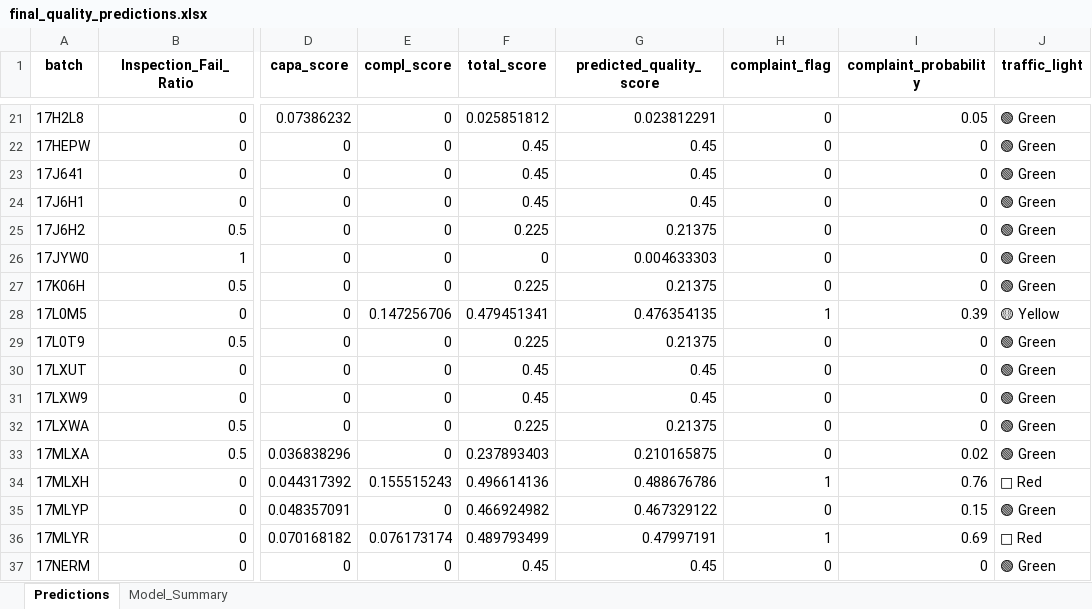
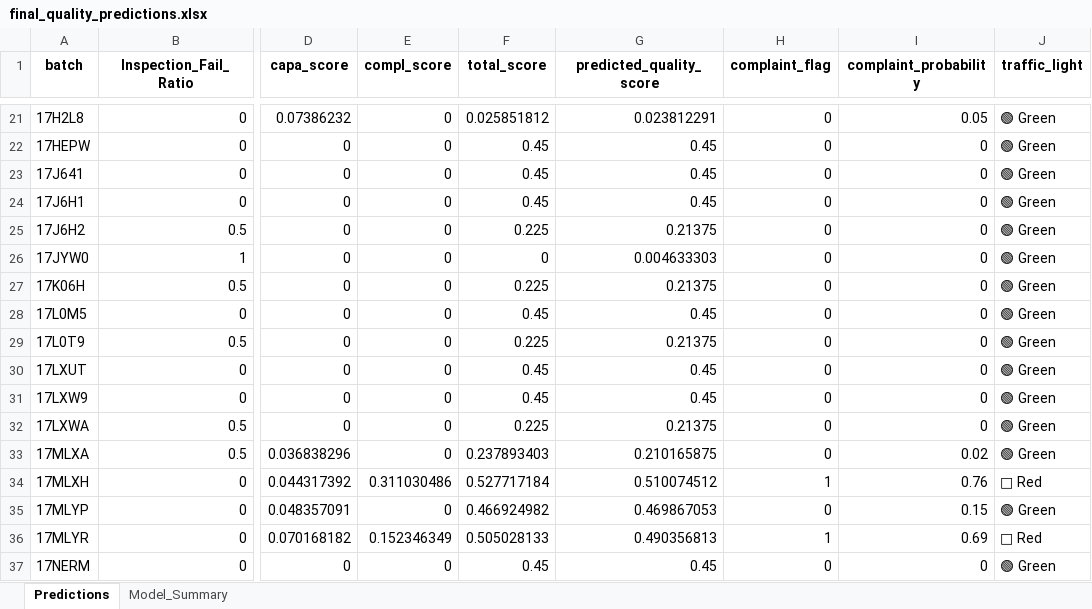
Before and after one commit to MOUNIKA18082004/alcon, an Excel workbook: final_quality_predictions.xlsx, sheet Predictions, drawn as a sheet; only a part is shown, gaps mark what is left out; values as stored, in another font and other column widths than the file's, no borders; the diff names each change by its address in the sheet, - before the commit and + after, or states it on an @@ line.

```diff
--- a/final_quality_predictions.xlsx (sheet Predictions)
+++ b/final_quality_predictions.xlsx (sheet Predictions)
-E28 (compl_score): 0.147256706
+E28 (compl_score): 0
-F28 (total_score): 0.479451341
+F28 (total_score): 0.45
-G28 (predicted_quality_score): 0.476354135
+G28 (predicted_quality_score): 0.45
-H28 (complaint_flag): 1
+H28 (complaint_flag): 0
-I28 (complaint_probability): 0.39
+I28 (complaint_probability): 0
-J28 (traffic_light): 🟡 Yellow
+J28 (traffic_light): 🟢 Green
-E34 (compl_score): 0.155515243
+E34 (compl_score): 0.311030486
-F34 (total_score): 0.496614136
+F34 (total_score): 0.527717184
-G34 (predicted_quality_score): 0.488676786
+G34 (predicted_quality_score): 0.510074512
-G35 (predicted_quality_score): 0.467329122
+G35 (predicted_quality_score): 0.469867053
-E36 (compl_score): 0.076173174
+E36 (compl_score): 0.152346349
-F36 (total_score): 0.489793499
+F36 (total_score): 0.505028133
-G36 (predicted_quality_score): 0.47997191
+G36 (predicted_quality_score): 0.490356813
```
Also changed, not shown: sheet Model_Summary, quality_scores_all.xlsx, 1 other file.
